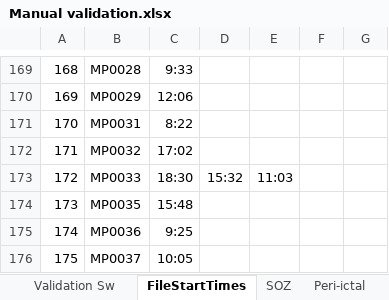
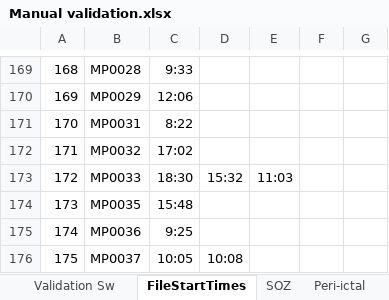
Before and after one commit to erinconrad/FC_toolbox, an Excel workbook: spike_detector/Manual validation.xlsx, sheet FileStartTimes, drawn as a sheet; only a part is shown, gaps mark what is left out; values as stored, in another font and other column widths than the file's, no borders; charts and pictures not drawn; the diff names each change by its address in the sheet, - before the commit and + after, or states it on an @@ line.

```diff
--- a/spike_detector/Manual validation.xlsx (sheet FileStartTimes)
+++ b/spike_detector/Manual validation.xlsx (sheet FileStartTimes)
-D176: (empty)
+D176: 10:08
```
Also changed, not shown: sheet outcome, other sheet tabs, charts or pictures, 5 other files.
